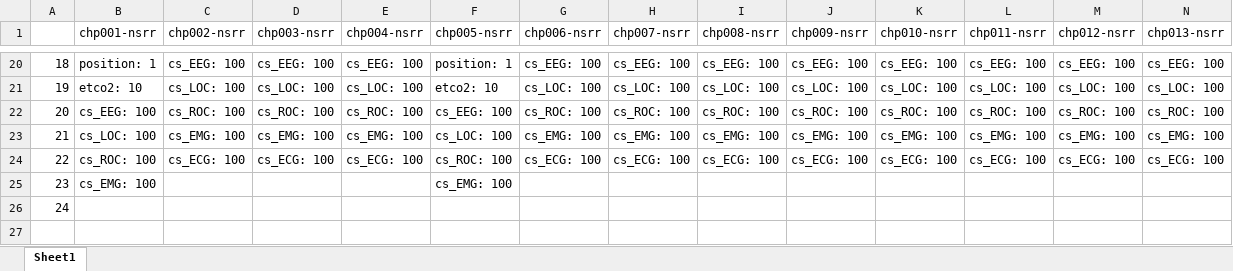
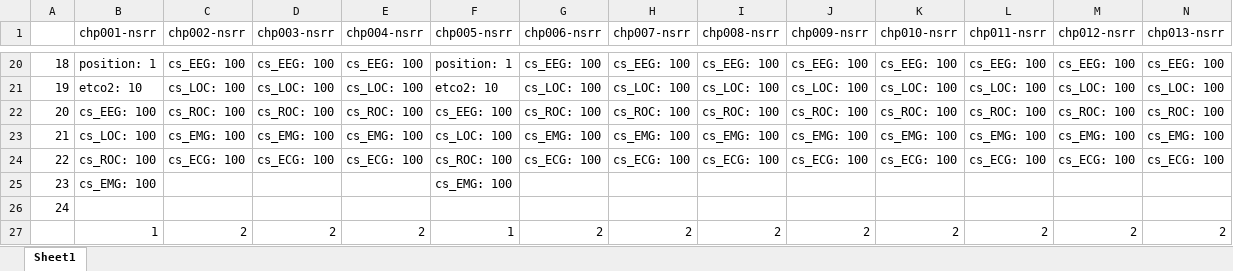
Before and after one commit to kelly-ning-shen/narcolepsy_night_code, an Excel workbook: log/channel/cnc_chp.xlsx, sheet Sheet1, drawn as a sheet; only a part is shown, gaps mark what is left out; values as stored, in another font and other column widths than the file's, no cell formats; conditional formats not drawn; rows hold the shown columns only; the diff names each change by its address in the sheet, - before the commit and + after, or states it on an @@ line.

```diff
--- a/log/channel/cnc_chp.xlsx (sheet Sheet1)
+++ b/log/channel/cnc_chp.xlsx (sheet Sheet1)
+row 27:  | 1 | 2 | 2 | 2 | 1 | 2 | 2 | 2 | 2 | 2 | 2 | 2 | 2
```
Also changed, not shown: cell formats, log/channel/cnc_chc.xlsx, 1 other file.
